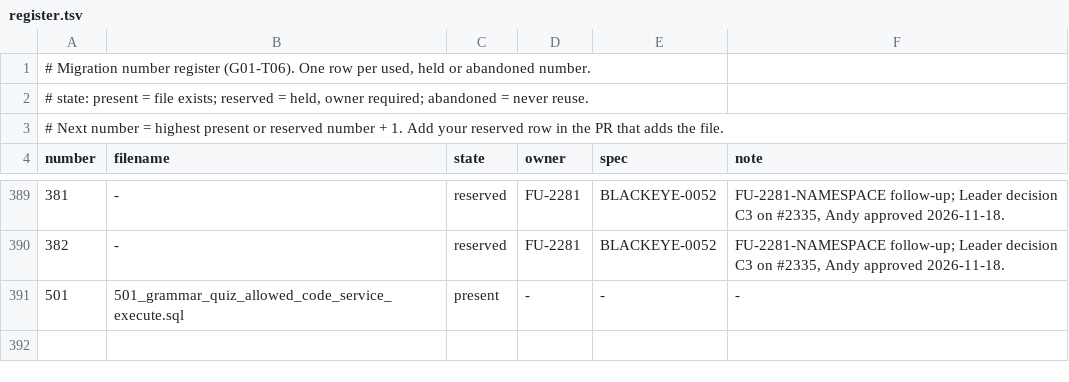
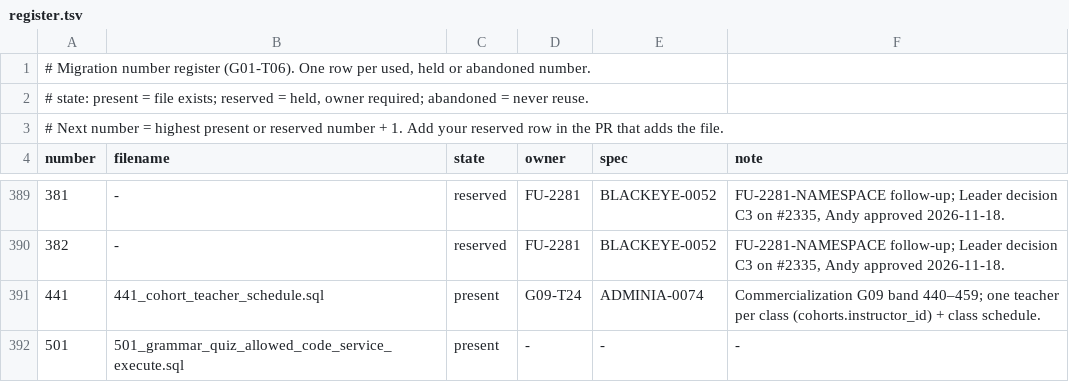
Before and after one commit to andyvinhtran1212-netizen/ielts-speaking-coach, a TSV file: backend/migrations/register.tsv, drawn as a sheet; only a part is shown, gaps mark what is left out; the diff names each change by its address in the sheet, - before the commit and + after, or states it on an @@ line.

```diff
--- a/backend/migrations/register.tsv
+++ b/backend/migrations/register.tsv
+row 391: 441 | 441_cohort_teacher_schedule.sql | present | G09-T24 | ADMINIA-0074 | Commercialization G09 band 440–459; one teacher per class (cohorts.instructor_id) + class schedule.
```
Also changed, not shown: backend/migrations/forward-policy.tsv, 10 other files.
